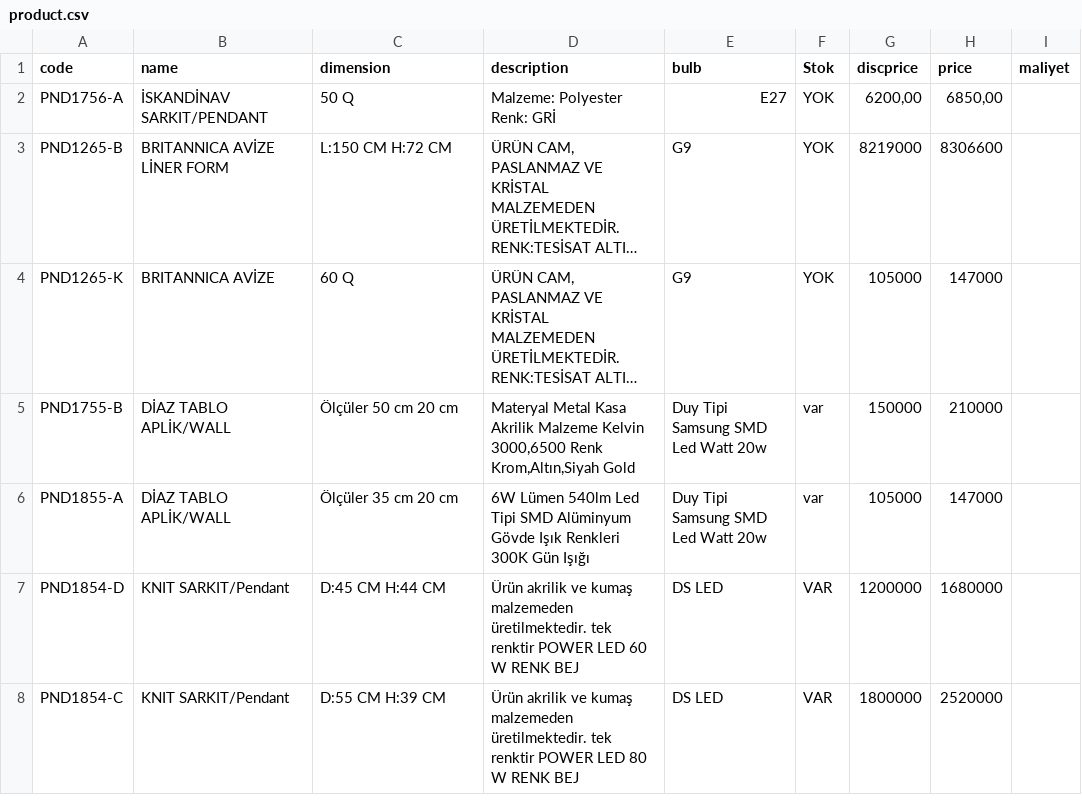
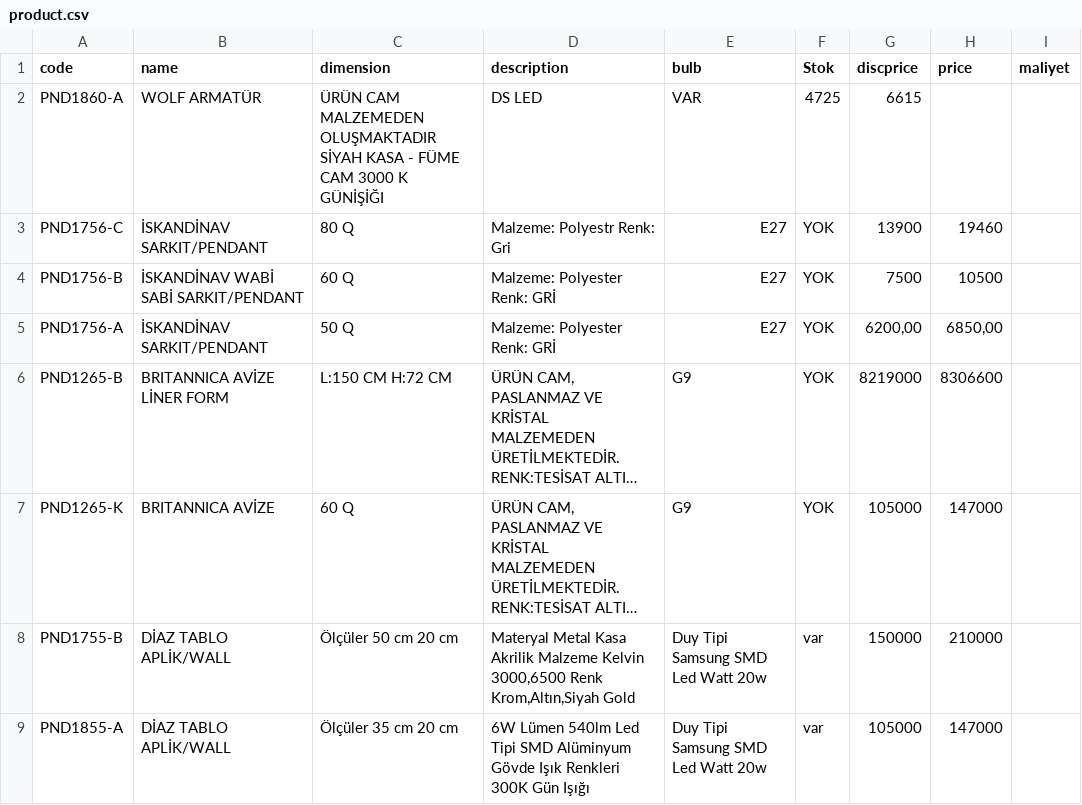
Before and after one commit to pnd-107112/barcode-scanner, a CSV file: product.csv, drawn as a sheet; only a part is shown; the shorter side is filled out with more unchanged rows; long unchanged cells end in …; the diff names each change by its address in the sheet, - before the commit and + after, or states it on an @@ line.

Commit message:
Update product.csv

```diff
--- a/product.csv
+++ b/product.csv
+row 2: PND1860-A | WOLF ARMATÜR | ÜRÜN CAM MALZEMEDEN OLUŞMAKTADIR SİYAH KASA - FÜME CAM 3000 K GÜNİŞİĞI | DS LED | VAR | 4725 | 6615
+row 3: PND1756-C | İSKANDİNAV SARKIT/PENDANT | 80 Q | Malzeme: Polyestr Renk: Gri | E27 | YOK | 13900 | 19460
+row 4: PND1756-B | İSKANDİNAV WABİ SABİ SARKIT/PENDANT | 60 Q | Malzeme: Polyester Renk: GRİ | E27 | YOK | 7500 | 10500
```
